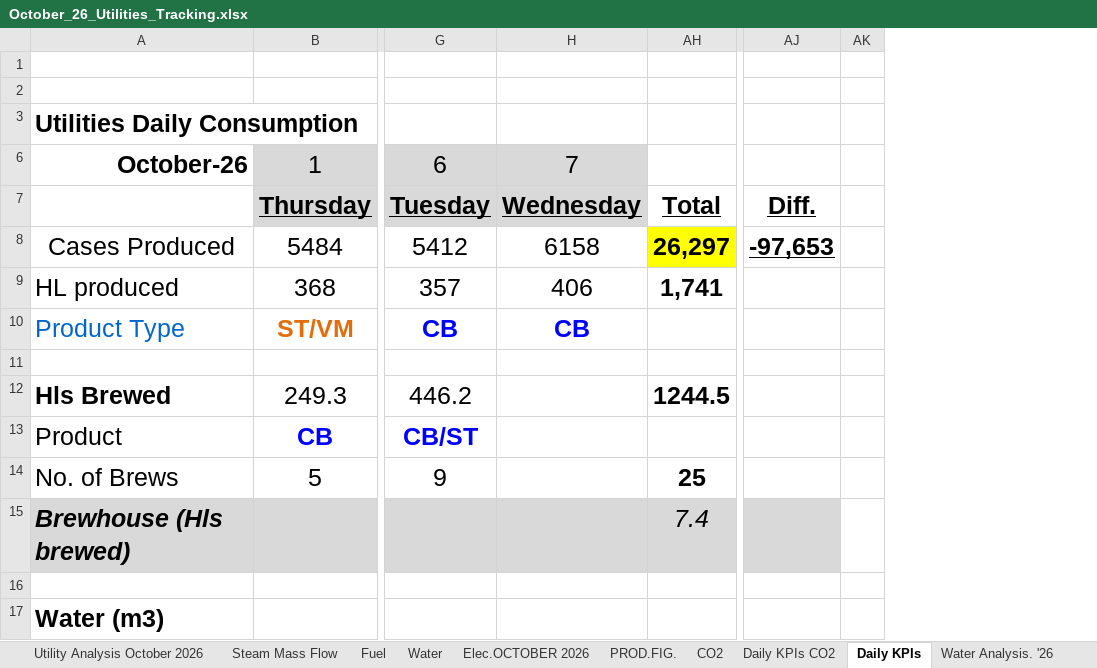
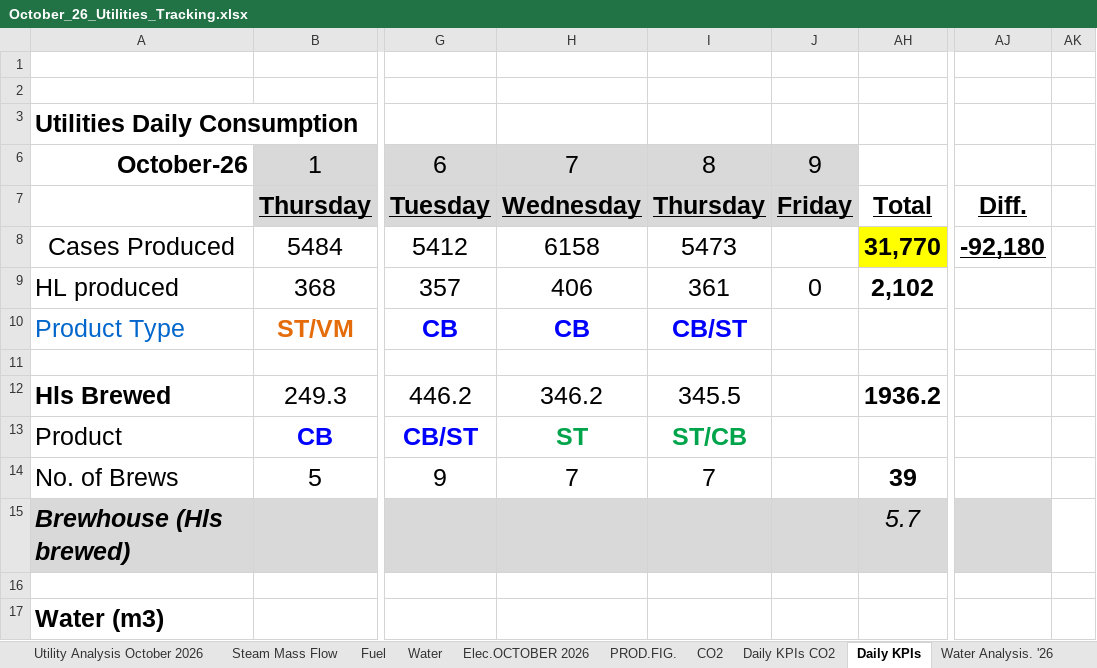
Before and after one commit to cbggrenada/dashboard, an Excel workbook: data/raw/October_26_Utilities_Tracking.xlsx, sheet Daily KPIs, drawn as a sheet; only a part is shown, gaps mark what is left out; values as stored, in another font and other column widths than the file's, no borders; charts and pictures and conditional formats not drawn; removed rows and columns are numbered as before the commit, all else as after; the diff covers the shown part only; the diff names each change by its address in the sheet, - before the commit and + after, or states it on an @@ line.

Commit message:
Upload 4 files via dashboard admin
- Gross_Efficiency_2026.xlsx
- October_26_Utilities_Tracking.xlsx
- FTR Calculations 2026.xlsx
- October'26 Daily Process Report 2026.xlsx

```diff
--- a/data/raw/October_26_Utilities_Tracking.xlsx (sheet Daily KPIs)
+++ b/data/raw/October_26_Utilities_Tracking.xlsx (sheet Daily KPIs)
@@ column I unhidden, rows 6-14: 8 | Thursday | 5473 | 361 | CB/ST |  | 345.5 | ST/CB | 7 @@
@@ column J unhidden, rows 6-9: 9 | Friday |  | 0 @@
-column AK, empty
+column AK, empty
-AH8: 26,297
+AH8: 31,770
-AJ8: -97,653
+AJ8: -92,180
-AH9: 1,741
+AH9: 2,102
-H12: (empty)
+H12: 346.2
-AH12: 1244.5
+AH12: 1936.2
-H13: (empty)
+H13: ST
-H14: (empty)
+H14: 7
-AH14: 25
+AH14: 39
-AH15: 7.4
+AH15: 5.7
```
Also changed, not shown: 32 edited cells elsewhere in this sheet, sheet Daily KPIs CO2, sheet Water, sheet Fuel, sheet Utility Analysis October 2026, sheet Entries October 2026, sheet Water Analysis. '26, 3 more sheets, hidden cells, charts or pictures, data/raw/FTR Calculations 2026.xlsx, data/raw/Gross_Efficiency_2026.xlsx, 1 other file.
